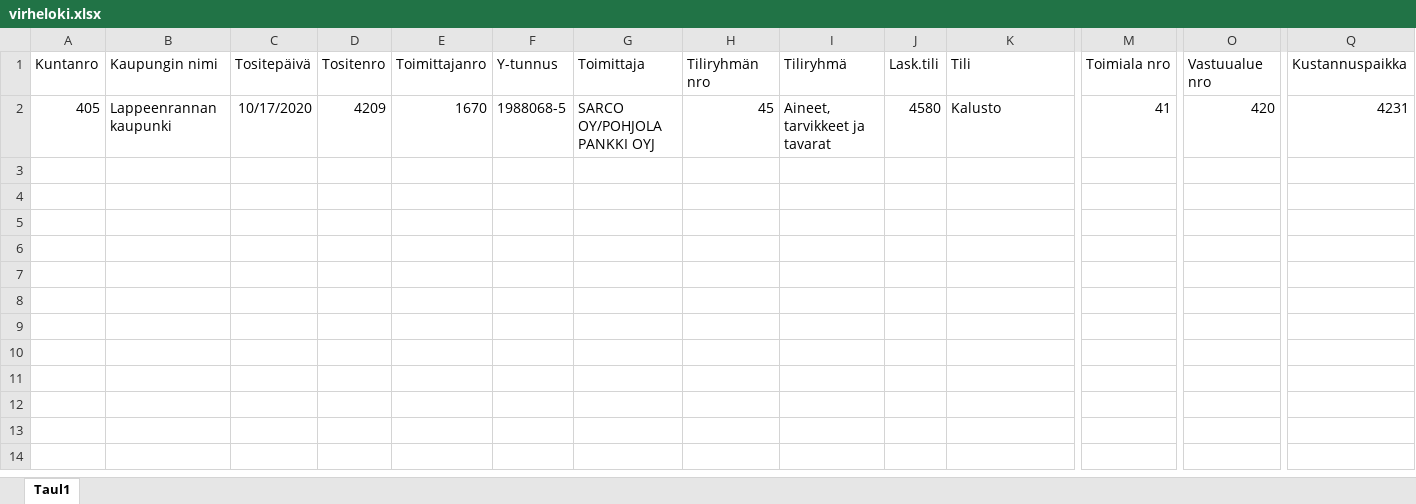
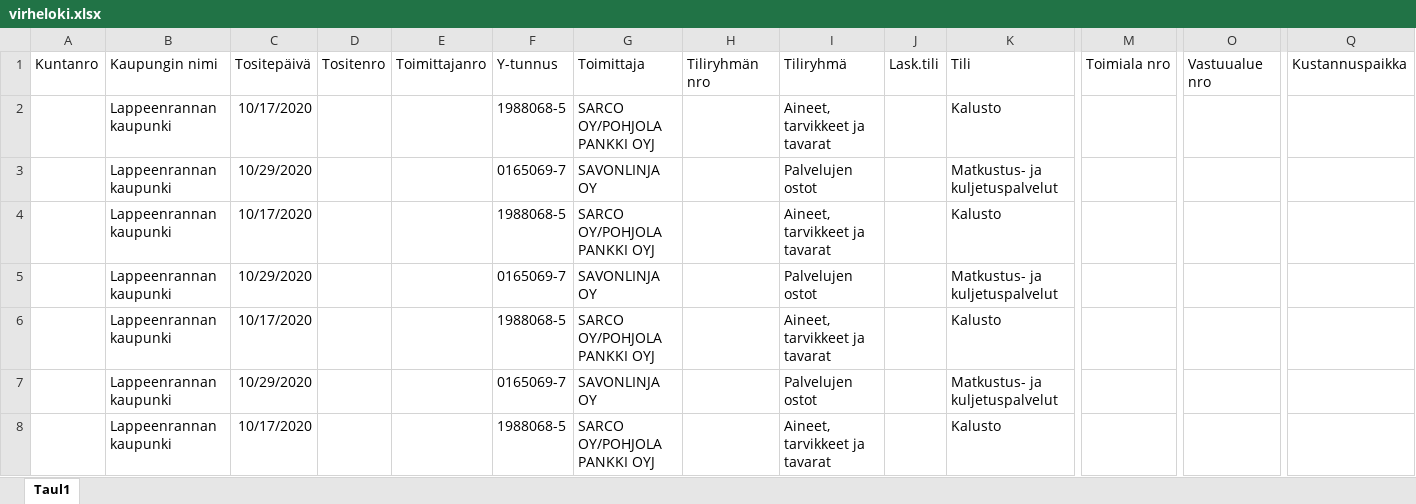
Before and after one commit to jerekuo/robo, an Excel workbook: Input data/virheloki.xlsx, sheet Taul1, drawn as a sheet; only a part is shown, gaps mark what is left out; values as stored, in another font and other column widths than the file's, no borders; rows hold the shown columns only; the diff names each change by its address in the sheet, - before the commit and + after, or states it on an @@ line.

```diff
--- a/Input data/virheloki.xlsx (sheet Taul1)
+++ b/Input data/virheloki.xlsx (sheet Taul1)
-A2: 405
+A2: (empty)
-D2: 4209
+D2: (empty)
-E2: 1670
+E2: (empty)
-H2: 45
+H2: (empty)
-J2: 4580
+J2: (empty)
-M2: 41
+M2: (empty)
-O2: 420
+O2: (empty)
-Q2: 4231
+Q2: (empty)
+row 3:  | Lappeenrannan kaupunki | 10/29/2020 |  |  | 0165069-7 | SAVONLINJA OY |  | Palvelujen ostot |  | Matkustus- ja kuljetuspalvelut
+row 4:  | Lappeenrannan kaupunki | 10/17/2020 |  |  | 1988068-5 | SARCO OY/POHJOLA PANKKI OYJ |  | Aineet, tarvikkeet ja tavarat |  | Kalusto
+row 5:  | Lappeenrannan kaupunki | 10/29/2020 |  |  | 0165069-7 | SAVONLINJA OY |  | Palvelujen ostot |  | Matkustus- ja kuljetuspalvelut
+row 6:  | Lappeenrannan kaupunki | 10/17/2020 |  |  | 1988068-5 | SARCO OY/POHJOLA PANKKI OYJ |  | Aineet, tarvikkeet ja tavarat |  | Kalusto
+row 7:  | Lappeenrannan kaupunki | 10/29/2020 |  |  | 0165069-7 | SAVONLINJA OY |  | Palvelujen ostot |  | Matkustus- ja kuljetuspalvelut
+row 8:  | Lappeenrannan kaupunki | 10/17/2020 |  |  | 1988068-5 | SARCO OY/POHJOLA PANKKI OYJ |  | Aineet, tarvikkeet ja tavarat |  | Kalusto
```
Also changed, not shown: 18 other files.
